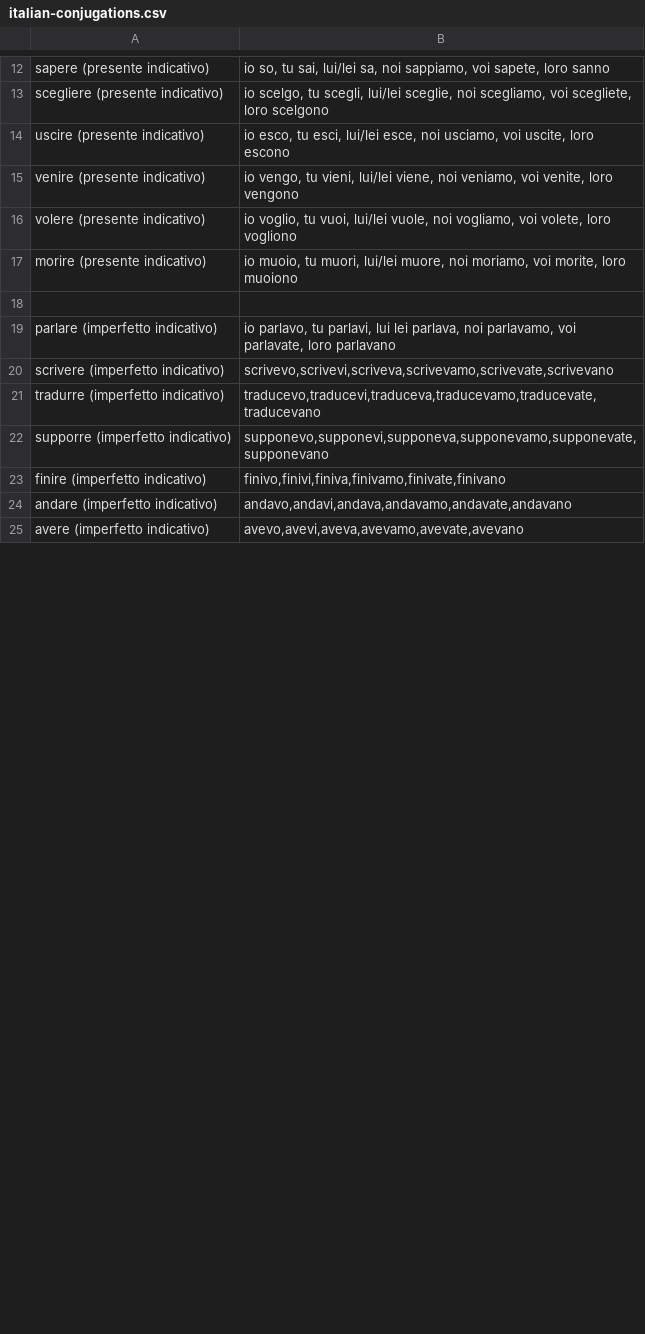
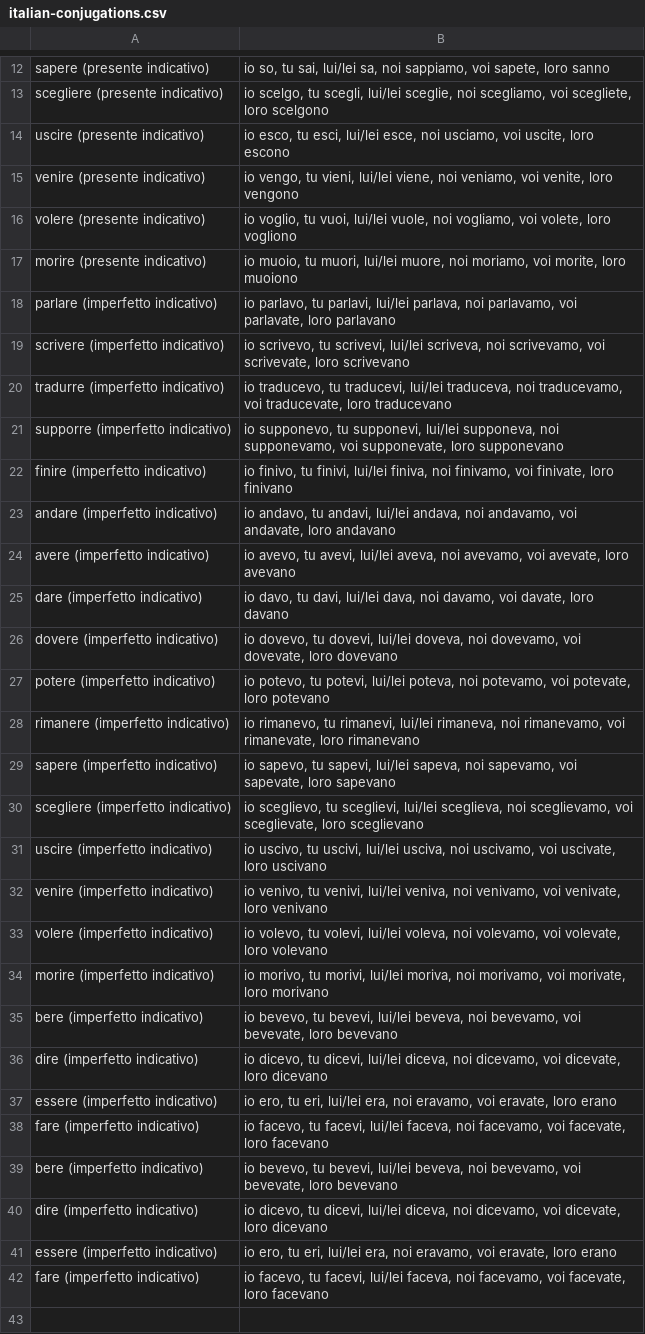
Before and after one commit to devinmiller/italian, a CSV file: flashcards/italian-conjugations.csv, drawn as a sheet; only a part is shown, gaps mark what is left out; removed rows and columns are numbered as before the commit, all else as after; the diff covers the shown part only; the diff names each change by its address in the sheet, - before the commit and + after, or states it on an @@ line.

```diff
--- a/flashcards/italian-conjugations.csv
+++ b/flashcards/italian-conjugations.csv
+row 18: parlare (imperfetto indicativo) | io parlavo, tu parlavi, lui/lei parlava, noi parlavamo, voi parlavate, loro parlavano
+row 19: scrivere (imperfetto indicativo) | io scrivevo, tu scrivevi, lui/lei scriveva, noi scrivevamo, voi scrivevate, loro scrivevano
+row 20: tradurre (imperfetto indicativo) | io traducevo, tu traducevi, lui/lei traduceva, noi traducevamo, voi traducevate, loro traducevano
+row 21: supporre (imperfetto indicativo) | io supponevo, tu supponevi, lui/lei supponeva, noi supponevamo, voi supponevate, loro supponevano
+row 22: finire (imperfetto indicativo) | io finivo, tu finivi, lui/lei finiva, noi finivamo, voi finivate, loro finivano
+row 23: andare (imperfetto indicativo) | io andavo, tu andavi, lui/lei andava, noi andavamo, voi andavate, loro andavano
+row 24: avere (imperfetto indicativo) | io avevo, tu avevi, lui/lei aveva, noi avevamo, voi avevate, loro avevano
+row 25: dare (imperfetto indicativo) | io davo, tu davi, lui/lei dava, noi davamo, voi davate, loro davano
+row 26: dovere (imperfetto indicativo) | io dovevo, tu dovevi, lui/lei doveva, noi dovevamo, voi dovevate, loro dovevano
+row 27: potere (imperfetto indicativo) | io potevo, tu potevi, lui/lei poteva, noi potevamo, voi potevate, loro potevano
+row 28: rimanere (imperfetto indicativo) | io rimanevo, tu rimanevi, lui/lei rimaneva, noi rimanevamo, voi rimanevate, loro rimanevano
+row 29: sapere (imperfetto indicativo) | io sapevo, tu sapevi, lui/lei sapeva, noi sapevamo, voi sapevate, loro sapevano
+row 30: scegliere (imperfetto indicativo) | io sceglievo, tu sceglievi, lui/lei sceglieva, noi sceglievamo, voi sceglievate, loro sceglievano
+row 31: uscire (imperfetto indicativo) | io uscivo, tu uscivi, lui/lei usciva, noi uscivamo, voi uscivate, loro uscivano
+row 32: venire (imperfetto indicativo) | io venivo, tu venivi, lui/lei veniva, noi venivamo, voi venivate, loro venivano
+row 33: volere (imperfetto indicativo) | io volevo, tu volevi, lui/lei voleva, noi volevamo, voi volevate, loro volevano
+row 34: morire (imperfetto indicativo) | io morivo, tu morivi, lui/lei moriva, noi morivamo, voi morivate, loro morivano
+row 35: bere (imperfetto indicativo) | io bevevo, tu bevevi, lui/lei beveva, noi bevevamo, voi bevevate, loro bevevano
+row 36: dire (imperfetto indicativo) | io dicevo, tu dicevi, lui/lei diceva, noi dicevamo, voi dicevate, loro dicevano
+row 37: essere (imperfetto indicativo) | io ero, tu eri, lui/lei era, noi eravamo, voi eravate, loro erano
+row 38: fare (imperfetto indicativo) | io facevo, tu facevi, lui/lei faceva, noi facevamo, voi facevate, loro facevano
+row 39: bere (imperfetto indicativo) | io bevevo, tu bevevi, lui/lei beveva, noi bevevamo, voi bevevate, loro bevevano
+row 40: dire (imperfetto indicativo) | io dicevo, tu dicevi, lui/lei diceva, noi dicevamo, voi dicevate, loro dicevano
+row 41: essere (imperfetto indicativo) | io ero, tu eri, lui/lei era, noi eravamo, voi eravate, loro erano
+row 42: fare (imperfetto indicativo) | io facevo, tu facevi, lui/lei faceva, noi facevamo, voi facevate, loro facevano
-row 19: parlare (imperfetto indicativo) | io parlavo, tu parlavi, lui lei parlava, noi parlavamo, voi parlavate, loro parlavano
-row 20: scrivere (imperfetto indicativo) | scrivevo,scrivevi,scriveva,scrivevamo,scrivevate,scrivevano
-row 21: tradurre (imperfetto indicativo) | traducevo,traducevi,traduceva,traducevamo,traducevate,traducevano
-row 22: supporre (imperfetto indicativo) | supponevo,supponevi,supponeva,supponevamo,supponevate,supponevano
-row 23: finire (imperfetto indicativo) | finivo,finivi,finiva,finivamo,finivate,finivano
-row 24: andare (imperfetto indicativo) | andavo,andavi,andava,andavamo,andavate,andavano
-row 25: avere (imperfetto indicativo) | avevo,avevi,aveva,avevamo,avevate,avevano
```
Also changed, not shown: 8 added rows and 18 removed rows elsewhere in this file.
